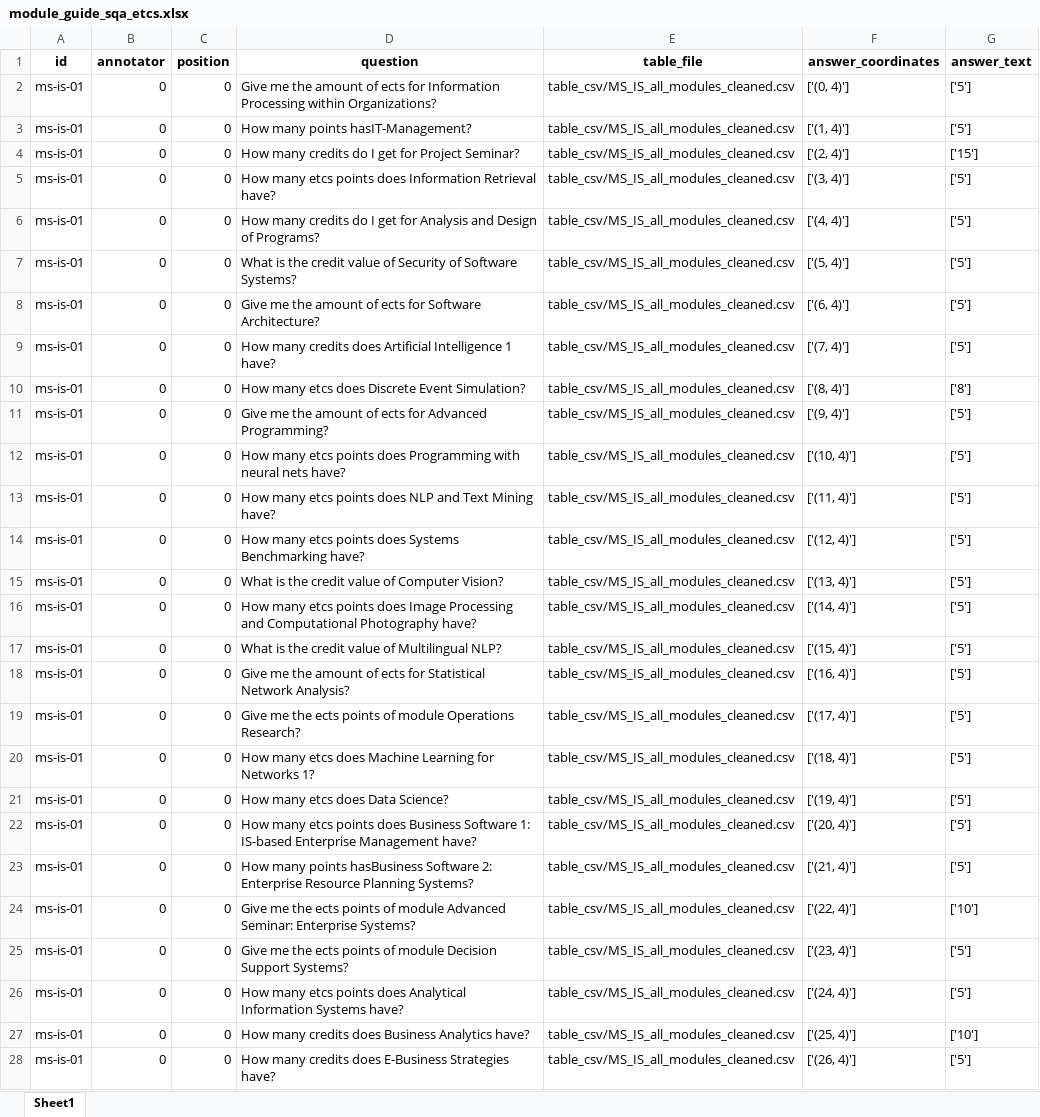
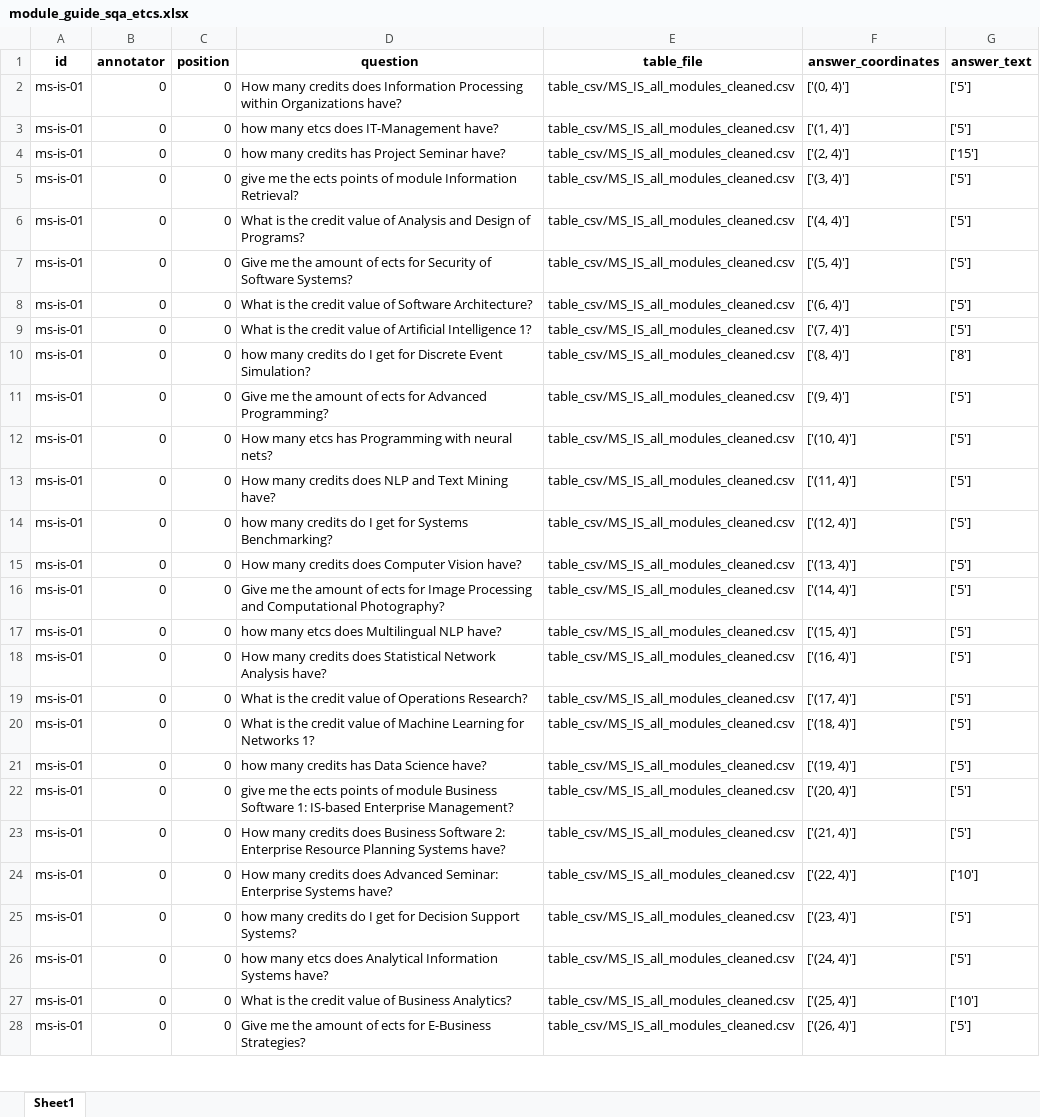
Before and after one commit to MichaelSeitz98/enterprise-ai-project, an Excel workbook: felix_playground_SQA_Training/module_guide_sqa_etcs.xlsx, sheet Sheet1, drawn as a sheet; only a part is shown; values as stored, in another font and other column widths than the file's, no borders; the diff covers the shown part only; the diff names each change by its address in the sheet, - before the commit and + after, or states it on an @@ line.

Commit message:
Updated ETCS Questions

```diff
--- a/felix_playground_SQA_Training/module_guide_sqa_etcs.xlsx (sheet Sheet1)
+++ b/felix_playground_SQA_Training/module_guide_sqa_etcs.xlsx (sheet Sheet1)
-D2 (question): Give me the amount of ects for Information Processing within Organizations?
+D2 (question): How many credits does Information Processing within Organizations have?
-D3 (question): How many points hasIT-Management?
+D3 (question): how many etcs does IT-Management have?
-D4 (question): How many credits do I get for Project Seminar?
+D4 (question): how many credits has Project Seminar have?
-D5 (question): How many etcs points does Information Retrieval have?
+D5 (question): give me the ects points of module Information Retrieval?
-D6 (question): How many credits do I get for Analysis and…
+D6 (question): What is the credit value of Analysis and…
-D7 (question): What is the credit value of Security of…
+D7 (question): Give me the amount of ects for Security of…
-D8 (question): Give me the amount of ects for Software Architecture?
+D8 (question): What is the credit value of Software Architecture?
-D9 (question): How many credits does Artificial Intelligence 1 have?
+D9 (question): What is the credit value of Artificial Intelligence 1?
-D10 (question): How many etcs does Discrete Event…
+D10 (question): how many credits do I get for Discrete Event…
-D12 (question): …many etcs points does Programming with neural nets have?
+D12 (question): …many etcs has Programming with neural nets?
-D13 (question): How many etcs points does NLP…
+D13 (question): How many credits does NLP…
-D14 (question): How many etcs points does Systems Benchmarking have?
+D14 (question): how many credits do I get for Systems Benchmarking?
-D15 (question): What is the credit value of Computer Vision?
+D15 (question): How many credits does Computer Vision have?
-D16 (question): How many etcs points does Image Processing and Computational Photography have?
+D16 (question): Give me the amount of ects for Image Processing and Computational Photography?
-D17 (question): What is the credit value of Multilingual NLP?
+D17 (question): how many etcs does Multilingual NLP have?
-D18 (question): Give me the amount of ects for Statistical Network Analysis?
+D18 (question): How many credits does Statistical Network Analysis have?
-D19 (question): Give me the ects points of module Operations Research?
+D19 (question): What is the credit value of Operations Research?
-D20 (question): How many etcs does Machine Learning…
+D20 (question): What is the credit value of Machine Learning…
-D21 (question): How many etcs does Data Science?
+D21 (question): how many credits has Data Science have?
-D22 (question): How many etcs points does Business Software 1: IS-based Enterprise Management have?
+D22 (question): give me the ects points of module Business Software 1: IS-based Enterprise Management?
-D23 (question): How many points hasBusiness Software 2: Enterprise Resource Planning Systems?
+D23 (question): How many credits does Business Software 2: Enterprise Resource Planning Systems have?
-D24 (question): Give me the ects points of module Advanced Seminar: Enterprise Systems?
+D24 (question): How many credits does Advanced Seminar: Enterprise Systems have?
-D25 (question): Give me the ects points of module Decision Support…
+D25 (question): how many credits do I get for Decision Support…
-D26 (question): How many etcs points does Analytical…
+D26 (question): how many etcs does Analytical…
-D27 (question): How many credits does Business Analytics have?
+D27 (question): What is the credit value of Business Analytics?
-D28 (question): How many credits does E-Business Strategies have?
+D28 (question): Give me the amount of ects for E-Business Strategies?
```
Also changed, not shown: 86 edited cells elsewhere in this sheet.
